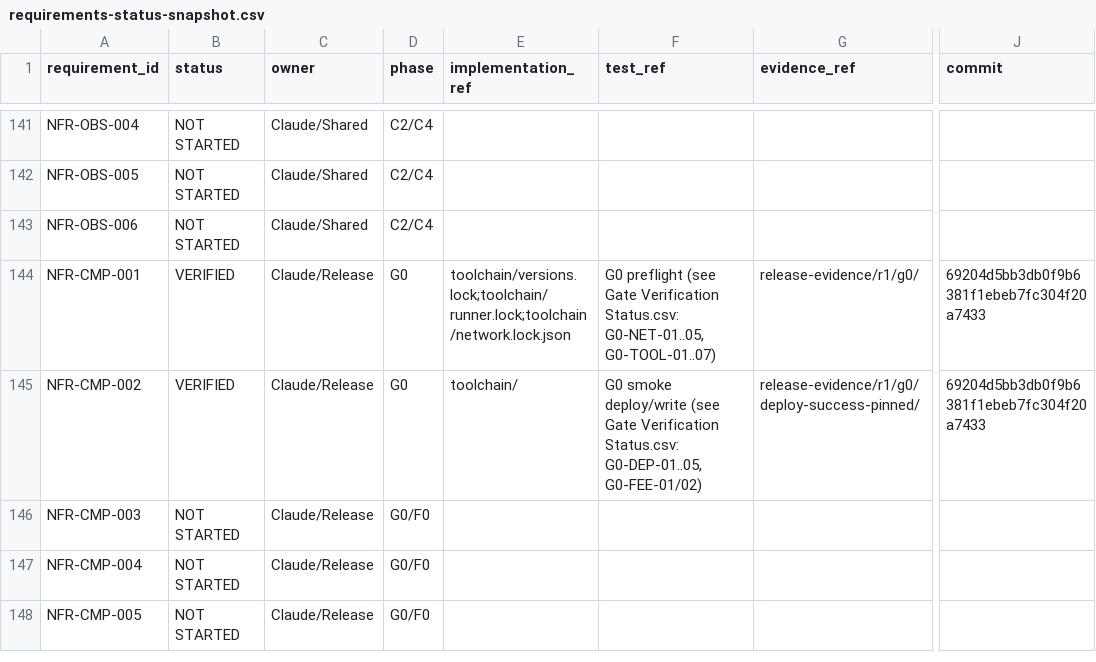
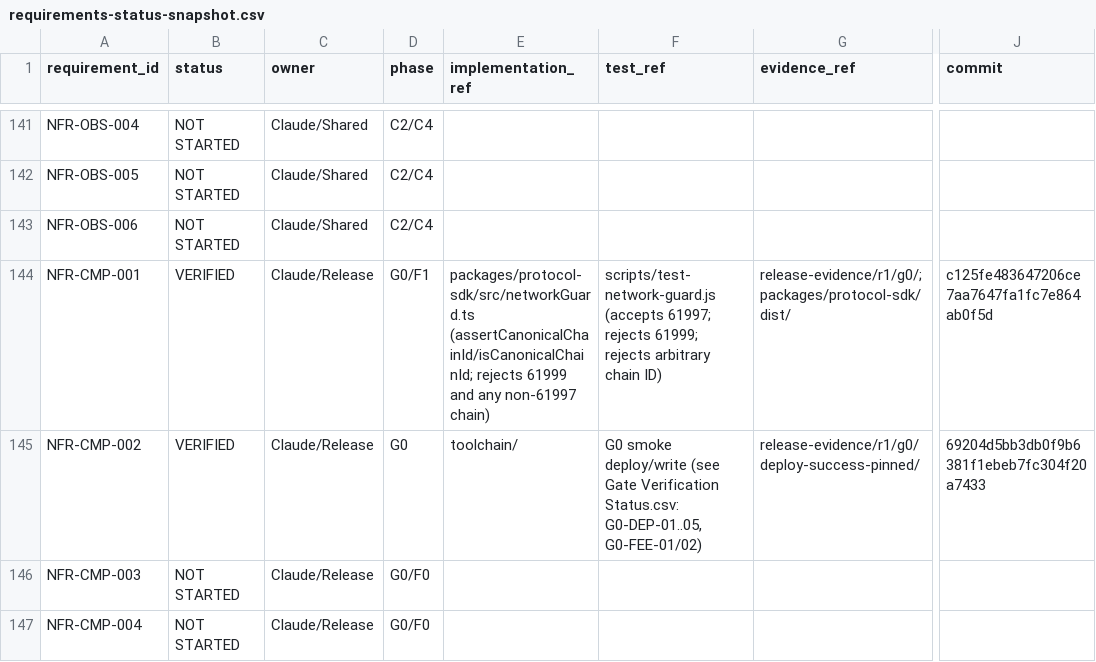
Before and after one commit to ometere123/reclose, a CSV file: docs/execution/audit-packets/A0/requirements-status-snapshot.csv, drawn as a sheet; only a part is shown, gaps mark what is left out; the shorter side is filled out with more unchanged rows; the diff names each change by its address in the sheet, - before the commit and + after, or states it on an @@ line.

```diff
--- a/docs/execution/audit-packets/A0/requirements-status-snapshot.csv
+++ b/docs/execution/audit-packets/A0/requirements-status-snapshot.csv
-D144 (phase): G0
+D144 (phase): G0/F1
-E144 (implementation_ref): toolchain/versions.lock;toolchain/runner.lock;toolchain/network.lock.json
+E144 (implementation_ref): packages/protocol-sdk/src/networkGuard.ts (assertCanonicalChainId/isCanonicalChainId; rejects 61999 and any non-61997 chain)
-F144 (test_ref): G0 preflight (see Gate Verification Status.csv: G0-NET-01..05, G0-TOOL-01..07)
+F144 (test_ref): scripts/test-network-guard.js (accepts 61997; rejects 61999; rejects arbitrary chain ID)
-G144 (evidence_ref): release-evidence/r1/g0/
+G144 (evidence_ref): release-evidence/r1/g0/;packages/protocol-sdk/dist/
-J144 (commit): 69204d5bb3db0f9b6381f1ebeb7fc304f20a7433
+J144 (commit): c125fe483647206ce7aa7647fa1fc7e864ab0f5d
```
Also changed, not shown: docs/execution/audit-packets/A0/gate-verification-status-snapshot.csv, docs/execution/audit-packets/A0/requirements.csv, 15 other files.
